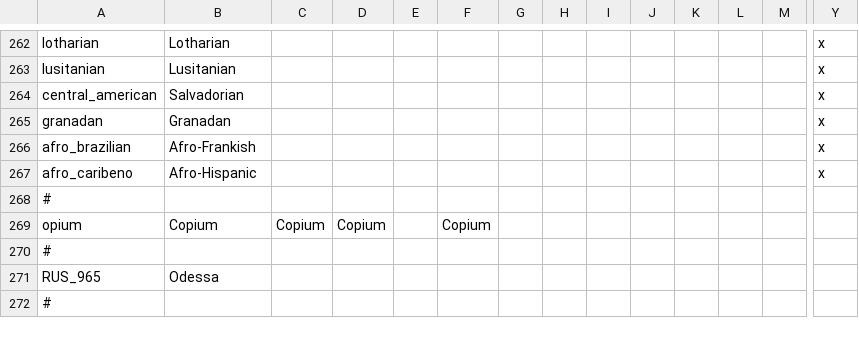
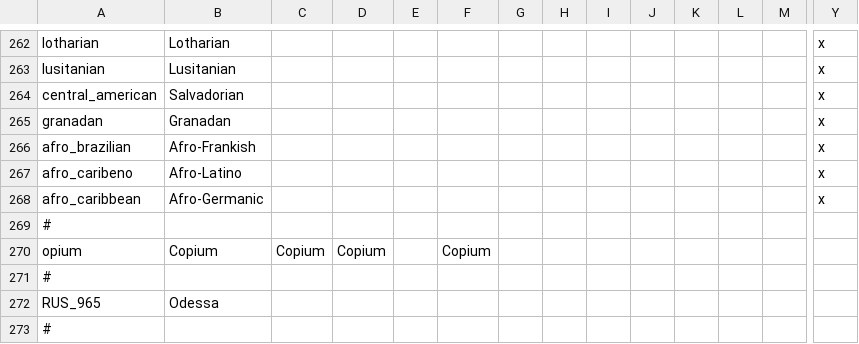
Before and after one commit to Proffan25/DoD-PRF, a CSV file: localisation/PRF.csv, drawn as a sheet; only a part is shown, gaps mark what is left out; rows hold the shown columns only; the diff names each change by its address in the sheet, - before the commit and + after, or states it on an @@ line.

Commit message:
Caribbean update 1

```diff
--- a/localisation/PRF.csv
+++ b/localisation/PRF.csv
-B267: Afro-Hispanic
+B267: Afro-Latino
+row 268: afro_caribbean | Afro-Germanic |  |  |  |  |  |  |  |  |  |  |  | x
```
Also changed, not shown: 34 other files.
